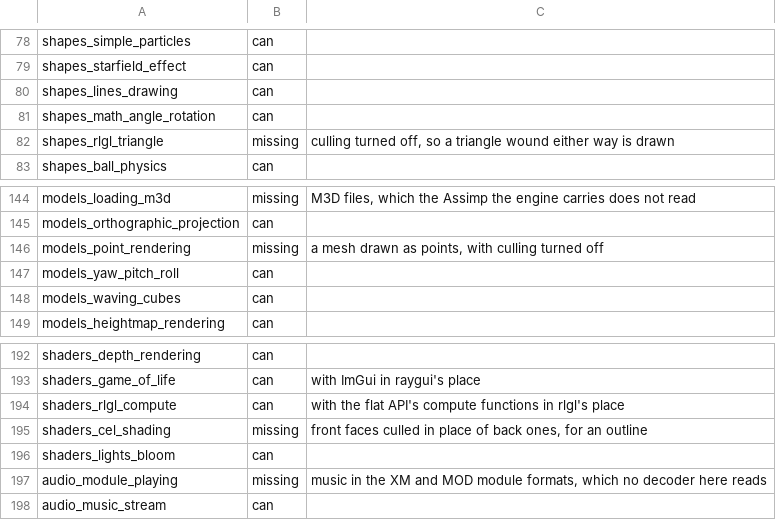
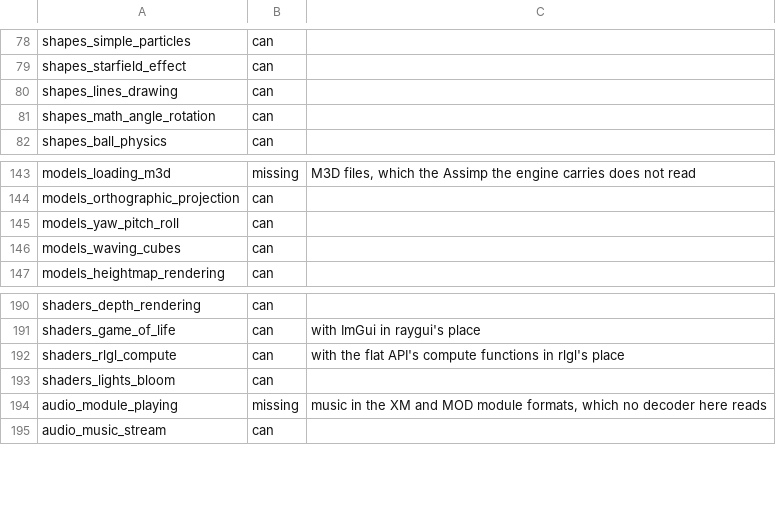
Before and after one commit to EggyStudio/3DEngine, a TSV file: 3DEngine.Examples/triage.tsv, drawn as a sheet; only a part is shown, gaps mark what is left out; the diff names each change by its address in the sheet, - before the commit and + after, or states it on an @@ line.

```diff
--- a/3DEngine.Examples/triage.tsv
+++ b/3DEngine.Examples/triage.tsv
-row 82: shapes_rlgl_triangle | missing | culling turned off, so a triangle wound either way is drawn
-row 146: models_point_rendering | missing | a mesh drawn as points, with culling turned off
-row 195: shaders_cel_shading | missing | front faces culled in place of back ones, for an outline
```
Also changed, not shown: 41 other files.
